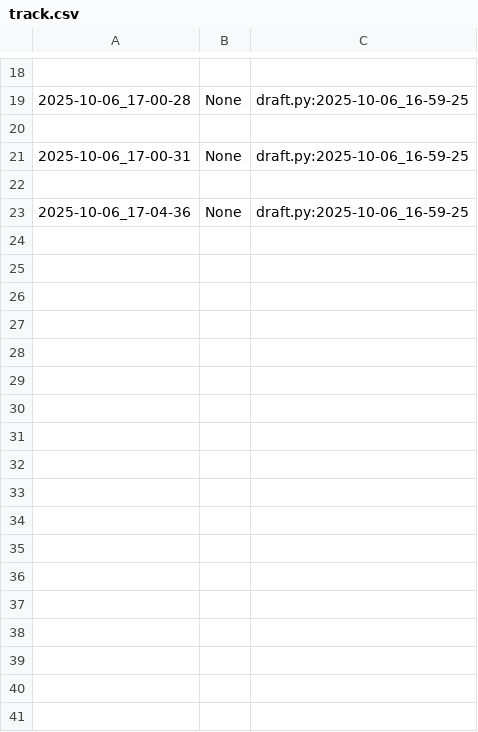
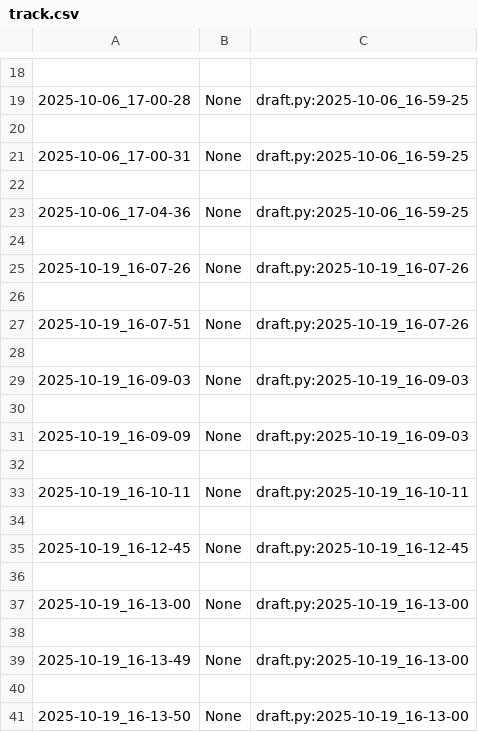
Before and after one commit to qxcode-course/poo-dd-cd-bloco-b-Kauto22, a CSV file: myrep/.tko/track/poo@chinela/track.csv, drawn as a sheet; only a part is shown, gaps mark what is left out; the diff names each change by its address in the sheet, - before the commit and + after, or states it on an @@ line.

```diff
--- a/myrep/.tko/track/poo@chinela/track.csv
+++ b/myrep/.tko/track/poo@chinela/track.csv
+row 24: (empty)
+row 25: 2025-10-19_16-07-26 | None | draft.py:2025-10-19_16-07-26
+row 26: (empty)
+row 27: 2025-10-19_16-07-51 | None | draft.py:2025-10-19_16-07-26
+row 28: (empty)
+row 29: 2025-10-19_16-09-03 | None | draft.py:2025-10-19_16-09-03
+row 30: (empty)
+row 31: 2025-10-19_16-09-09 | None | draft.py:2025-10-19_16-09-03
+row 32: (empty)
+row 33: 2025-10-19_16-10-11 | None | draft.py:2025-10-19_16-10-11
+row 34: (empty)
+row 35: 2025-10-19_16-12-45 | None | draft.py:2025-10-19_16-12-45
+row 36: (empty)
+row 37: 2025-10-19_16-13-00 | None | draft.py:2025-10-19_16-13-00
+row 38: (empty)
+row 39: 2025-10-19_16-13-49 | None | draft.py:2025-10-19_16-13-00
+row 40: (empty)
+row 41: 2025-10-19_16-13-50 | None | draft.py:2025-10-19_16-13-00
```
Also changed, not shown: myrep/.tko/track/poo@camisa/track.csv, 51 other files.
